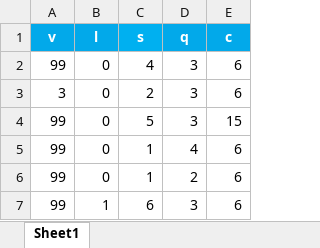
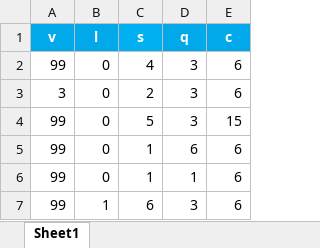
Before and after one commit to jnt18/Psychophysical-Experiment, an Excel workbook: Book5.xlsx, sheet Sheet1, drawn as a sheet; values as stored, in another font and other column widths than the file's, no borders; the diff names each change by its address in the sheet, - before the commit and + after, or states it on an @@ line.

```diff
--- a/Book5.xlsx (sheet Sheet1)
+++ b/Book5.xlsx (sheet Sheet1)
-D5 (q): 4
+D5 (q): 6
-D6 (q): 2
+D6 (q): 1
```
Also changed, not shown: 1 other file.
